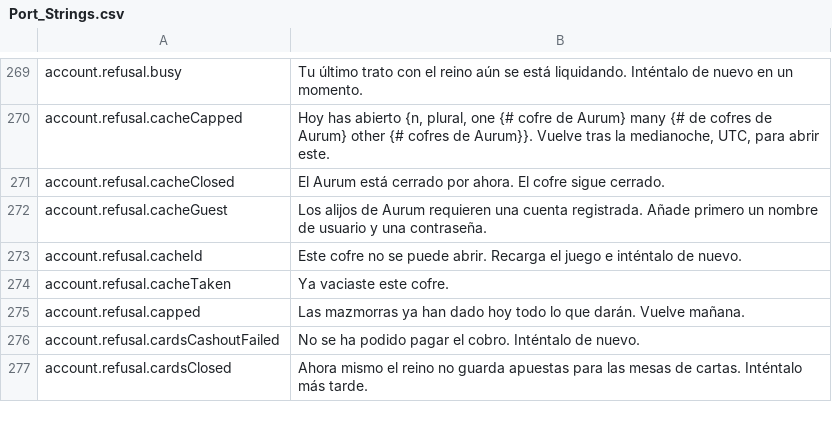
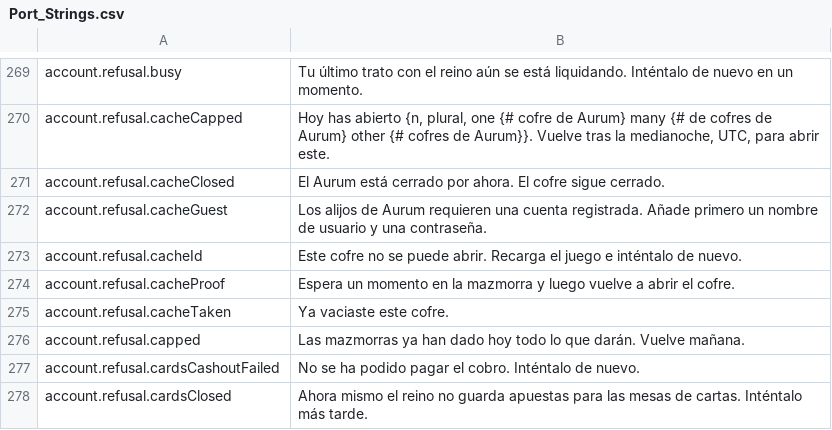
Before and after one commit to Lattymoy/daggerfall-js-source, a CSV file: locales/es/Port_Strings.csv, drawn as a sheet; only a part is shown, gaps mark what is left out; the diff names each change by its address in the sheet, - before the commit and + after, or states it on an @@ line.

```diff
--- a/locales/es/Port_Strings.csv
+++ b/locales/es/Port_Strings.csv
+row 274: account.refusal.cacheProof | Espera un momento en la mazmorra y luego vuelve a abrir el cofre.
```
Also changed, not shown: locales/bg/Port_Strings.csv, locales/de/Port_Strings.csv, 40 other files.
